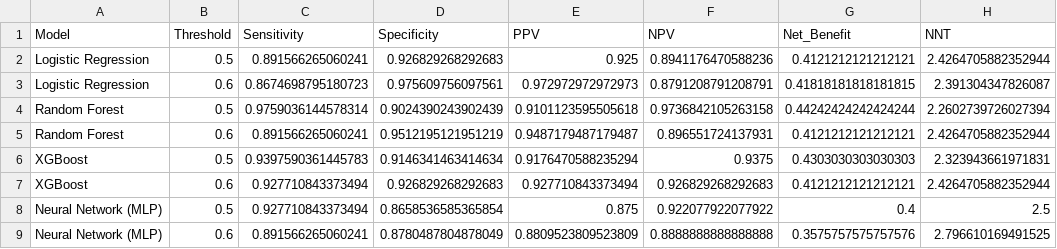
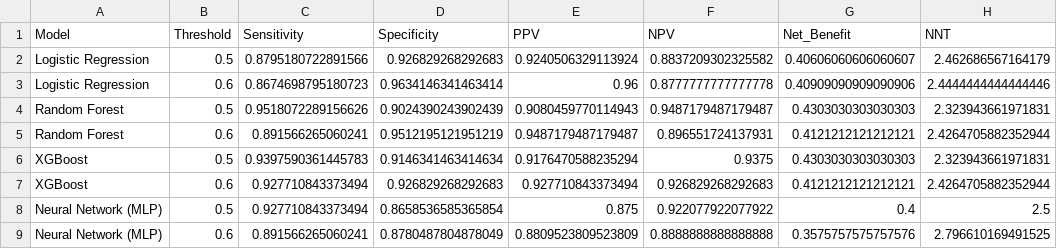
Before and after one commit to Ronisnotasianfr/ColoGrowth-ML, a CSV file: results/clinical_utility_nnt.csv, drawn as a sheet.

```diff
--- a/results/clinical_utility_nnt.csv
+++ b/results/clinical_utility_nnt.csv
@@ -1,5 +1,5 @@
 Model,Threshold,Sensitivity,Specificity,PPV,NPV,Net_Benefit,NNT
-Logistic Regression,0.5,0.891566265060241,0.926829268292683,0.925,0.8941176470588236,0.4121212121212121,2.4264705882352944
-Logistic Regression,0.6,0.8674698795180723,0.975609756097561,0.972972972972973,0.8791208791208791,0.41818181818181815,2.391304347826087
-Random Forest,0.5,0.9759036144578314,0.9024390243902439,0.9101123595505618,0.9736842105263158,0.44242424242424244,2.2602739726027394
+Logistic Regression,0.5,0.8795180722891566,0.926829268292683,0.9240506329113924,0.8837209302325582,0.40606060606060607,2.462686567164179
+Logistic Regression,0.6,0.8674698795180723,0.9634146341463414,0.96,0.8777777777777778,0.40909090909090906,2.4444444444444446
+Random Forest,0.5,0.9518072289156626,0.9024390243902439,0.9080459770114943,0.9487179487179487,0.4303030303030303,2.323943661971831
 Random Forest,0.6,0.891566265060241,0.9512195121951219,0.9487179487179487,0.896551724137931,0.4121212121212121,2.4264705882352944
```
Also changed, not shown: results/calibration_benchmark.csv, results/cox_ph_model_summary.csv, 19 other files.
